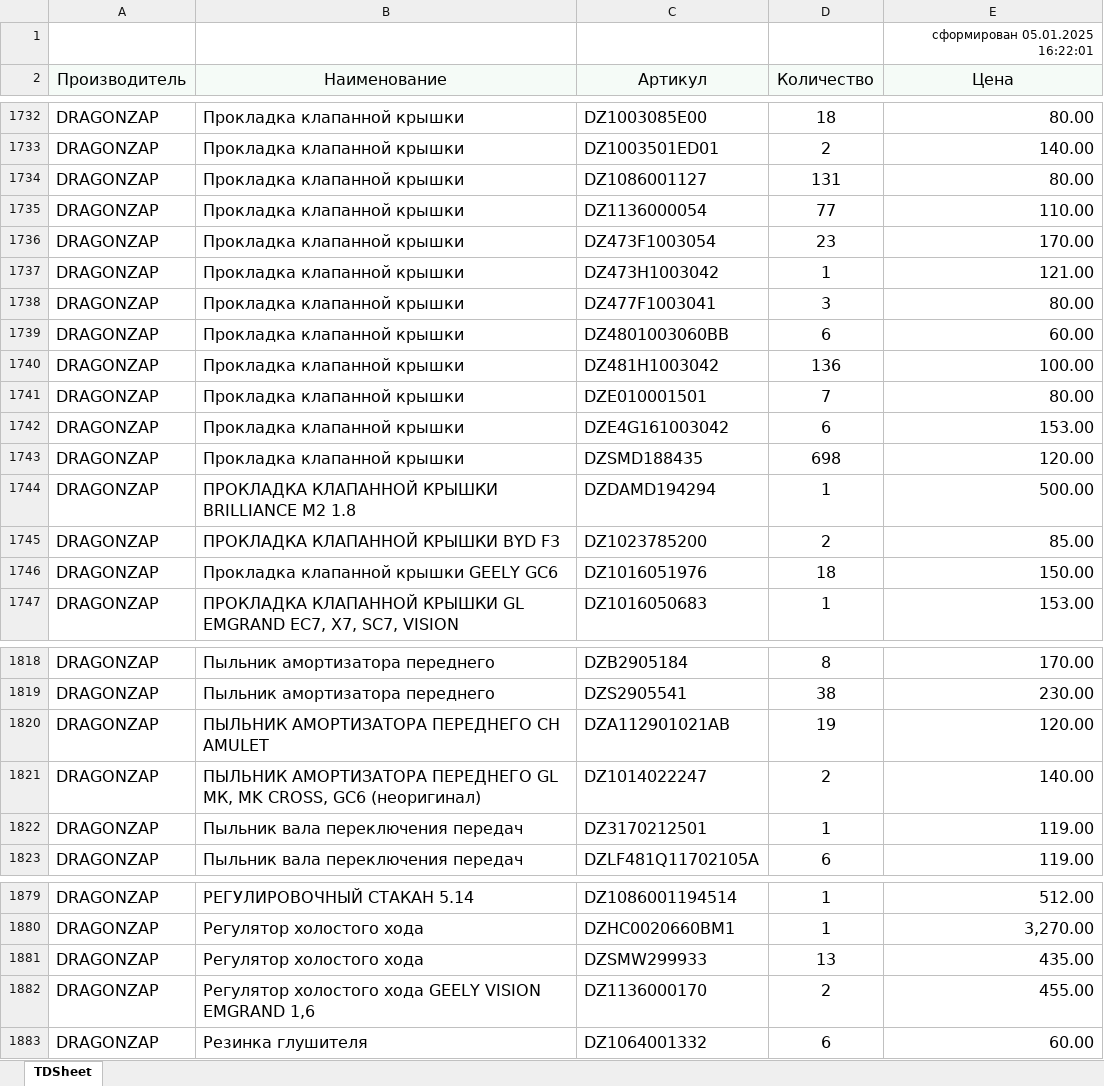
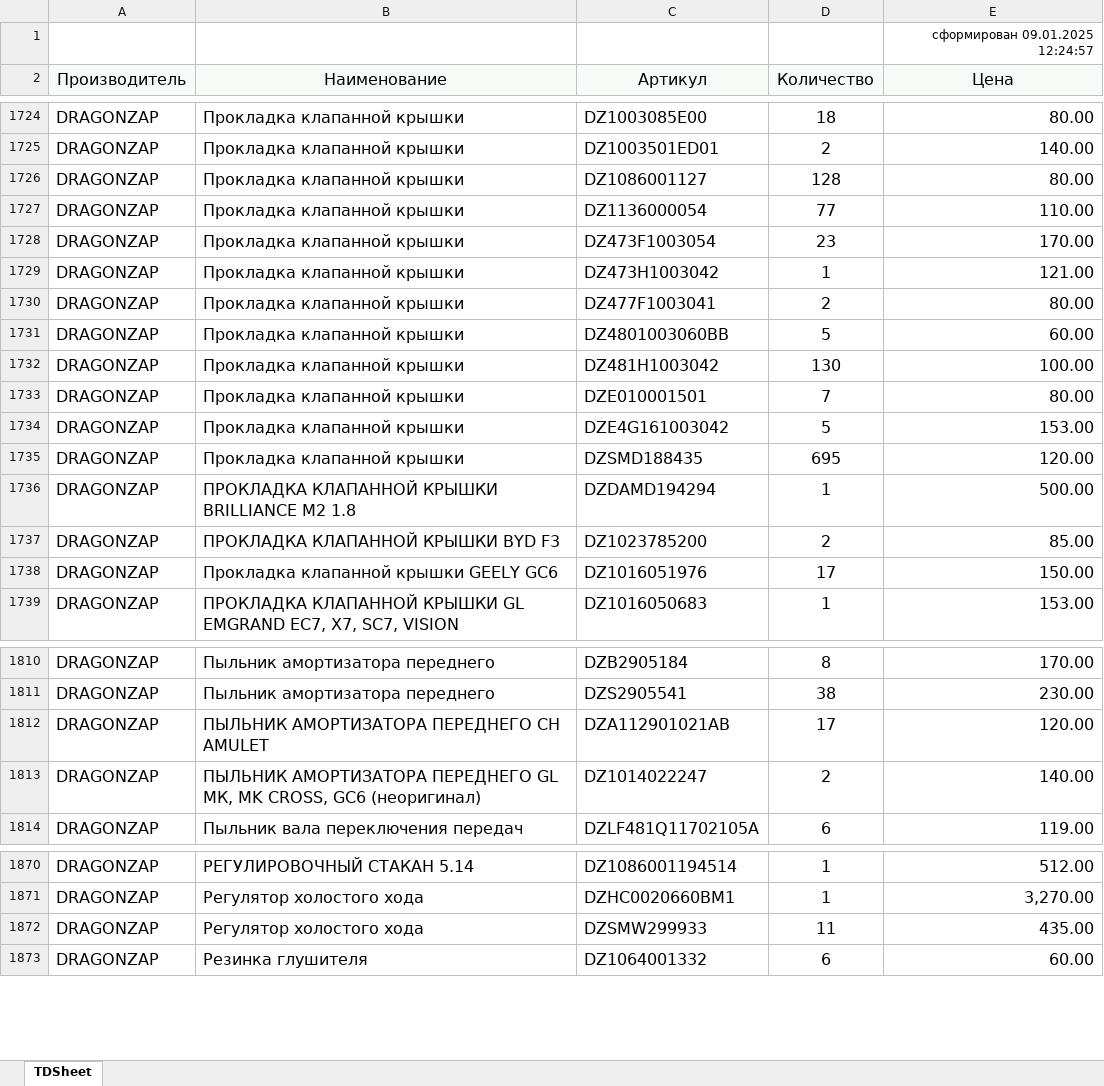
Before and after one commit to alexesma/DZ_fastapi, an Excel workbook: uploads/pricelistprovider/zzap_kross.xlsx, sheet TDSheet, drawn as a sheet; only a part is shown, gaps mark what is left out; values as stored, in another font and other column widths than the file's, no borders; removed rows and columns are numbered as before the commit, all else as after; the diff covers the shown part only; the diff names each change by its address in the sheet, - before the commit and + after, or states it on an @@ line.

```diff
--- a/uploads/pricelistprovider/zzap_kross.xlsx (sheet TDSheet)
+++ b/uploads/pricelistprovider/zzap_kross.xlsx (sheet TDSheet)
-E1 (Цена): сформирован 05.01.2025 16:22:01
+E1 (Цена): сформирован 09.01.2025 12:24:57
-D1726 (Количество): 131
+D1726 (Количество): 128
-D1730 (Количество): 3
+D1730 (Количество): 2
-D1731 (Количество): 6
+D1731 (Количество): 5
-D1732 (Количество): 136
+D1732 (Количество): 130
-D1734 (Количество): 6
+D1734 (Количество): 5
-D1735 (Количество): 698
+D1735 (Количество): 695
-D1738 (Количество): 18
+D1738 (Количество): 17
-D1812 (Количество): 19
+D1812 (Количество): 17
-row 1822: DRAGONZAP | Пыльник вала переключения передач | DZ3170212501 | 1 | 119.00
-D1872 (Количество): 13
+D1872 (Количество): 11
-row 1882: DRAGONZAP | Регулятор холостого хода GEELY VISION EMGRAND 1,6 | DZ1136000170 | 2 | 455.00
```
Also changed, not shown: 1 added row, 30 removed rows and 145 edited cells elsewhere in this sheet, 2 other files.
